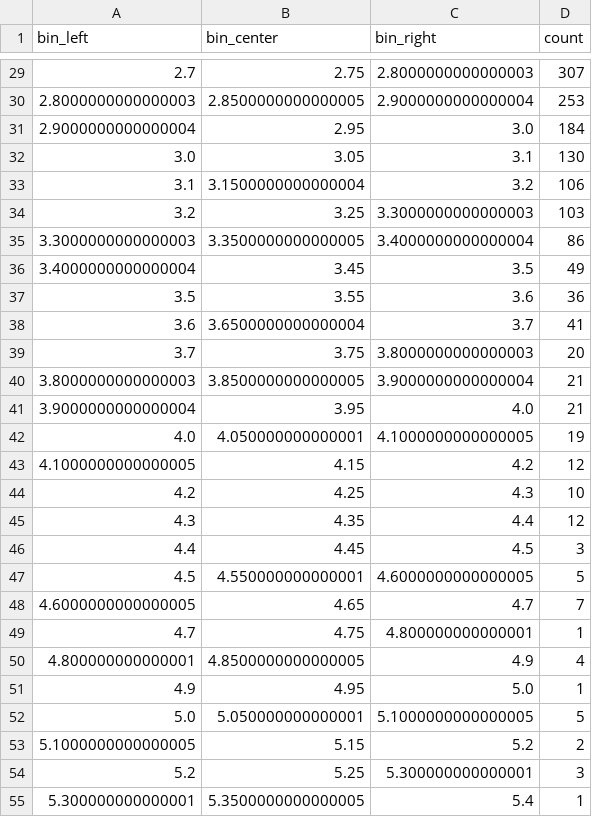
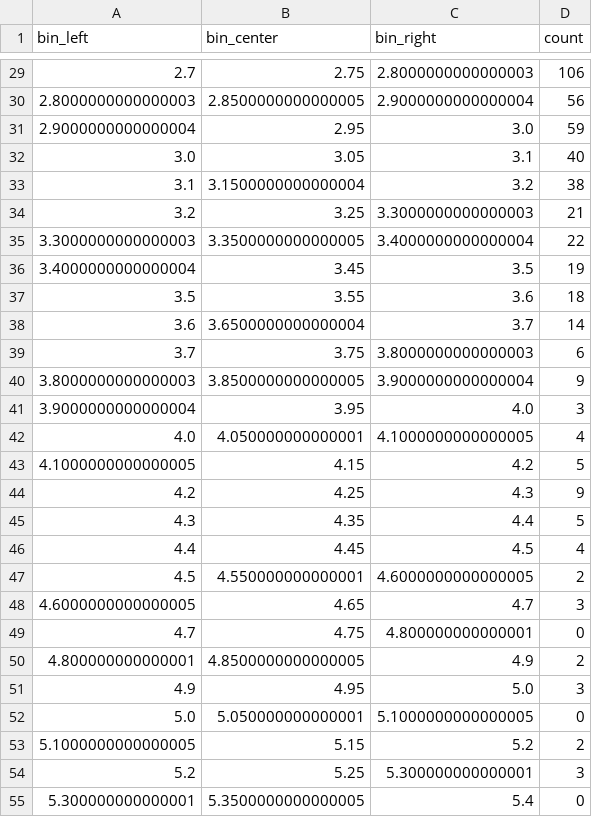
Before and after one commit to mkrajew/bees, a CSV file: reports/landmark_error_histogram.csv, drawn as a sheet; only a part is shown, gaps mark what is left out; the diff covers the shown part only.

```diff
--- a/reports/landmark_error_histogram.csv
+++ b/reports/landmark_error_histogram.csv
@@ -29,27 +29,27 @@ bin_left,bin_center,bin_right,count
-2.7,2.75,2.8000000000000003,307
-2.8000000000000003,2.8500000000000005,2.9000000000000004,253
-2.9000000000000004,2.95,3.0,184
-3.0,3.05,3.1,130
-3.1,3.1500000000000004,3.2,106
-3.2,3.25,3.3000000000000003,103
-3.3000000000000003,3.3500000000000005,3.4000000000000004,86
-3.4000000000000004,3.45,3.5,49
-3.5,3.55,3.6,36
-3.6,3.6500000000000004,3.7,41
-3.7,3.75,3.8000000000000003,20
-3.8000000000000003,3.8500000000000005,3.9000000000000004,21
-3.9000000000000004,3.95,4.0,21
-4.0,4.050000000000001,4.1000000000000005,19
-4.1000000000000005,4.15,4.2,12
-4.2,4.25,4.3,10
-4.3,4.35,4.4,12
-4.4,4.45,4.5,3
-4.5,4.550000000000001,4.6000000000000005,5
-4.6000000000000005,4.65,4.7,7
-4.7,4.75,4.800000000000001,1
-4.800000000000001,4.8500000000000005,4.9,4
-4.9,4.95,5.0,1
-5.0,5.050000000000001,5.1000000000000005,5
+2.7,2.75,2.8000000000000003,106
+2.8000000000000003,2.8500000000000005,2.9000000000000004,56
+2.9000000000000004,2.95,3.0,59
+3.0,3.05,3.1,40
+3.1,3.1500000000000004,3.2,38
+3.2,3.25,3.3000000000000003,21
+3.3000000000000003,3.3500000000000005,3.4000000000000004,22
+3.4000000000000004,3.45,3.5,19
+3.5,3.55,3.6,18
+3.6,3.6500000000000004,3.7,14
+3.7,3.75,3.8000000000000003,6
+3.8000000000000003,3.8500000000000005,3.9000000000000004,9
+3.9000000000000004,3.95,4.0,3
+4.0,4.050000000000001,4.1000000000000005,4
+4.1000000000000005,4.15,4.2,5
+4.2,4.25,4.3,9
+4.3,4.35,4.4,5
+4.4,4.45,4.5,4
+4.5,4.550000000000001,4.6000000000000005,2
+4.6000000000000005,4.65,4.7,3
+4.7,4.75,4.800000000000001,0
+4.800000000000001,4.8500000000000005,4.9,2
+4.9,4.95,5.0,3
+5.0,5.050000000000001,5.1000000000000005,0
 5.1000000000000005,5.15,5.2,2
 5.2,5.25,5.300000000000001,3
-5.300000000000001,5.3500000000000005,5.4,1
+5.300000000000001,5.3500000000000005,5.4,0
```
Also changed, not shown: 10 added rows and 49 edited cells elsewhere in this file, 2 other files.
